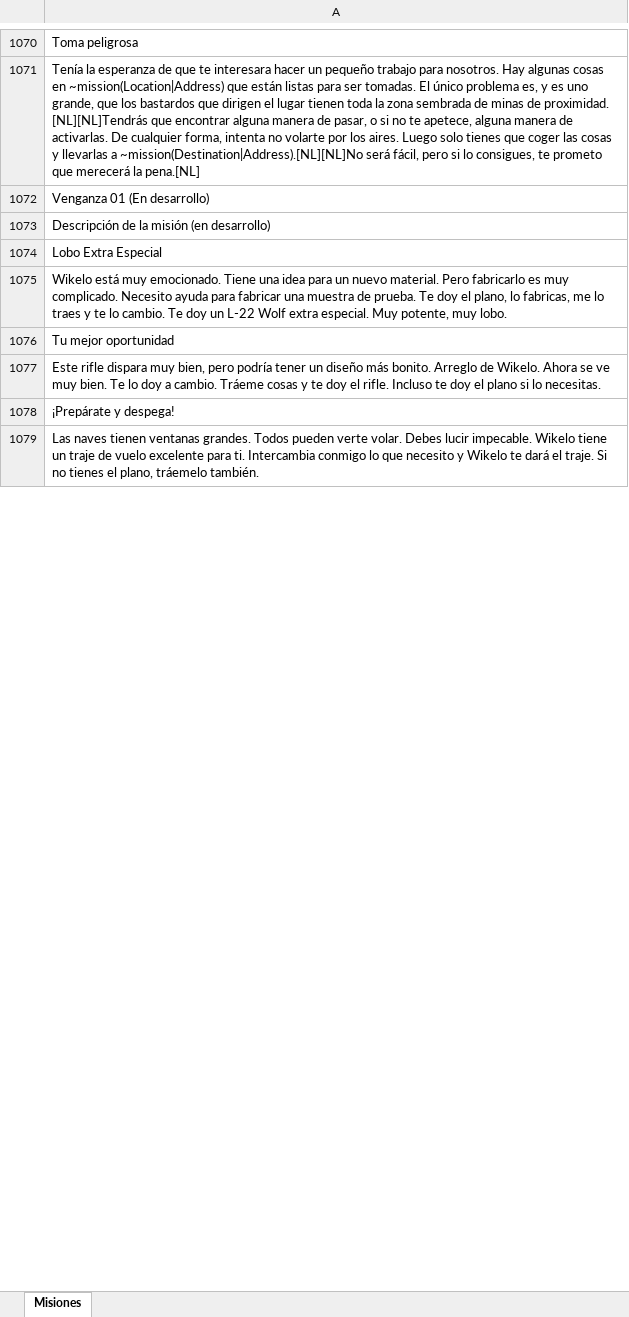
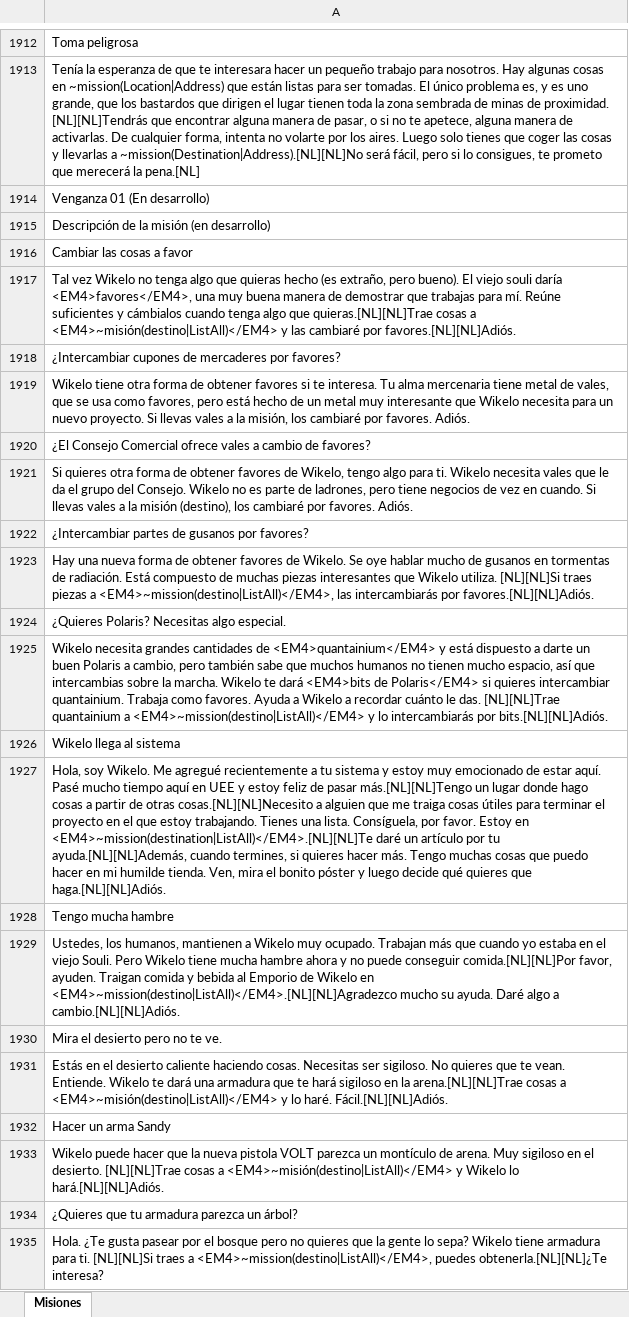
Before and after one commit to JHevia70/scsptrans, an Excel workbook: work/from_google/missions.xlsx, sheet Misiones, drawn as a sheet; only a part is shown, gaps mark what is left out; the shorter side is filled out with more unchanged rows; values as stored, in another font and other column widths than the file's, no borders; the diff covers the shown part only; the diff names each change by its address in the sheet, - before the commit and + after, or states it on an @@ line.

Commit message:
Subir missions.xlsx traducido

```diff
--- a/work/from_google/missions.xlsx (sheet Misiones)
+++ b/work/from_google/missions.xlsx (sheet Misiones)
+row 1916: Cambiar las cosas a favor
+row 1917: Tal vez Wikelo no tenga algo que quieras hecho (es extraño, pero bueno). El viejo souli daría <EM4>favores</EM4>, una muy buena manera de demostrar que trabajas para mí. Reúne suficientes y cámbialos cuando tenga algo que quieras.[NL][NL]Trae cosas a <EM4>~misión(destino|ListAll)</EM4> y las cambiaré por favores.[NL][NL]Adiós.
+row 1918: ¿Intercambiar cupones de mercaderes por favores?
+row 1919: Wikelo tiene otra forma de obtener favores si te interesa. Tu alma mercenaria tiene metal de vales, que se usa como favores, pero está hecho de un metal muy interesante que Wikelo necesita para un nuevo proyecto. Si llevas vales a la misión, los cambiaré por favores. Adiós.
+row 1920: ¿El Consejo Comercial ofrece vales a cambio de favores?
+row 1921: Si quieres otra forma de obtener favores de Wikelo, tengo algo para ti. Wikelo necesita vales que le da el grupo del Consejo. Wikelo no es parte de ladrones, pero tiene negocios de vez en cuando. Si llevas vales a la misión (destino), los cambiaré por favores. Adiós.
+row 1922: ¿Intercambiar partes de gusanos por favores?
+row 1923: Hay una nueva forma de obtener favores de Wikelo. Se oye hablar mucho de gusanos en tormentas de radiación. Está compuesto de muchas piezas interesantes que Wikelo utiliza. [NL][NL]Si traes piezas a <EM4>~mission(destino|ListAll)</EM4>, las intercambiarás por favores.[NL][NL]Adiós.
+row 1924: ¿Quieres Polaris? Necesitas algo especial.
+row 1925: Wikelo necesita grandes cantidades de <EM4>quantainium</EM4> y está dispuesto a darte un buen Polaris a cambio, pero también sabe que muchos humanos no tienen mucho espacio, así que intercambias sobre la marcha. Wikelo te dará <EM4>bits de Polaris</EM4> si quieres intercambiar quantainium. Trabaja como favores. Ayuda a Wikelo a recordar cuánto le das. [NL][NL]Trae quantainium a <EM4>~mission(destino|ListAll)</EM4> y lo intercambiarás por bits.[NL][NL]Adiós.
+row 1926: Wikelo llega al sistema
+row 1927: Hola, soy Wikelo. Me agregué recientemente a tu sistema y estoy muy emocionado de estar aquí. Pasé mucho tiempo aquí en UEE y estoy feliz de pasar más.[NL][NL]Tengo un lugar donde hago cosas a partir de otras cosas.[NL][NL]Necesito a alguien que me traiga cosas útiles para terminar el proyecto en el que estoy trabajando. Tienes una lista. Consíguela, por favor. Estoy en <EM4>~mission(destination|ListAll)</EM4>.[NL][NL]Te daré un artículo por tu ayuda.[NL][NL]Además, cuando termines, si quieres hacer más. Tengo muchas cosas que puedo hacer en mi humilde tienda. Ven, mira el bonito póster y luego decide qué quieres que haga.[NL][NL]Adiós.
+row 1928: Tengo mucha hambre
+row 1929: Ustedes, los humanos, mantienen a Wikelo muy ocupado. Trabajan más que cuando yo estaba en el viejo Souli. Pero Wikelo tiene mucha hambre ahora y no puede conseguir comida.[NL][NL]Por favor, ayuden. Traigan comida y bebida al Emporio de Wikelo en <EM4>~mission(destino|ListAll)</EM4>.[NL][NL]Agradezco mucho su ayuda. Daré algo a cambio.[NL][NL]Adiós.
+row 1930: Mira el desierto pero no te ve.
+row 1931: Estás en el desierto caliente haciendo cosas. Necesitas ser sigiloso. No quieres que te vean. Entiende. Wikelo te dará una armadura que te hará sigiloso en la arena.[NL][NL]Trae cosas a <EM4>~misión(destino|ListAll)</EM4> y lo haré. Fácil.[NL][NL]Adiós.
+row 1932: Hacer un arma Sandy
+row 1933: Wikelo puede hacer que la nueva pistola VOLT parezca un montículo de arena. Muy sigiloso en el desierto. [NL][NL]Trae cosas a <EM4>~misión(destino|ListAll)</EM4> y Wikelo lo hará.[NL][NL]Adiós.
+row 1934: ¿Quieres que tu armadura parezca un árbol?
+row 1935: Hola. ¿Te gusta pasear por el bosque pero no quieres que la gente lo sepa? Wikelo tiene armadura para ti. [NL][NL]Si traes a <EM4>~mission(destino|ListAll)</EM4>, puedes obtenerla.[NL][NL]¿Te interesa?
```
Also changed, not shown: 980 added rows and 3 edited cells elsewhere in this sheet.
